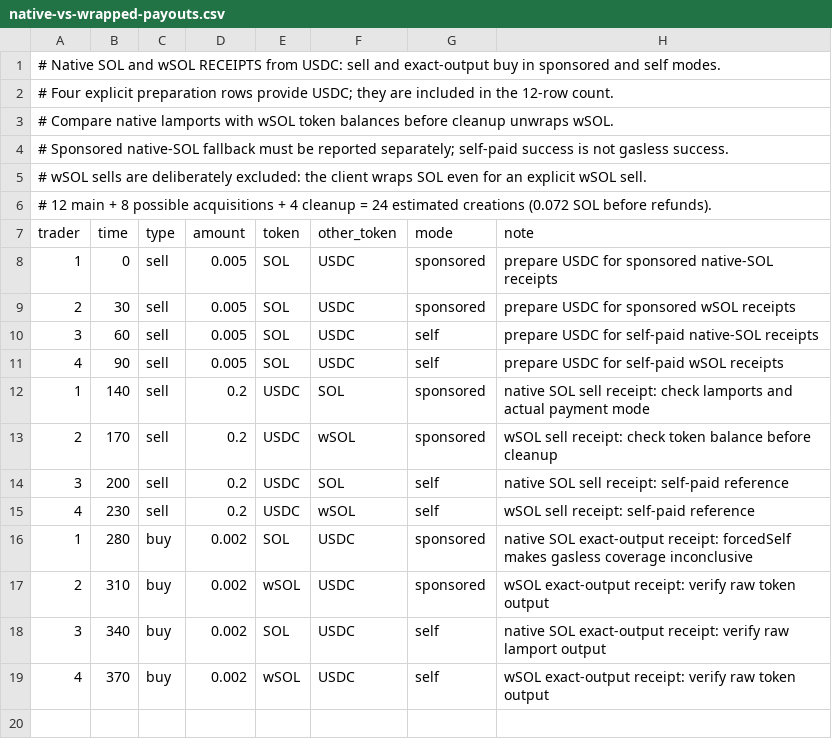
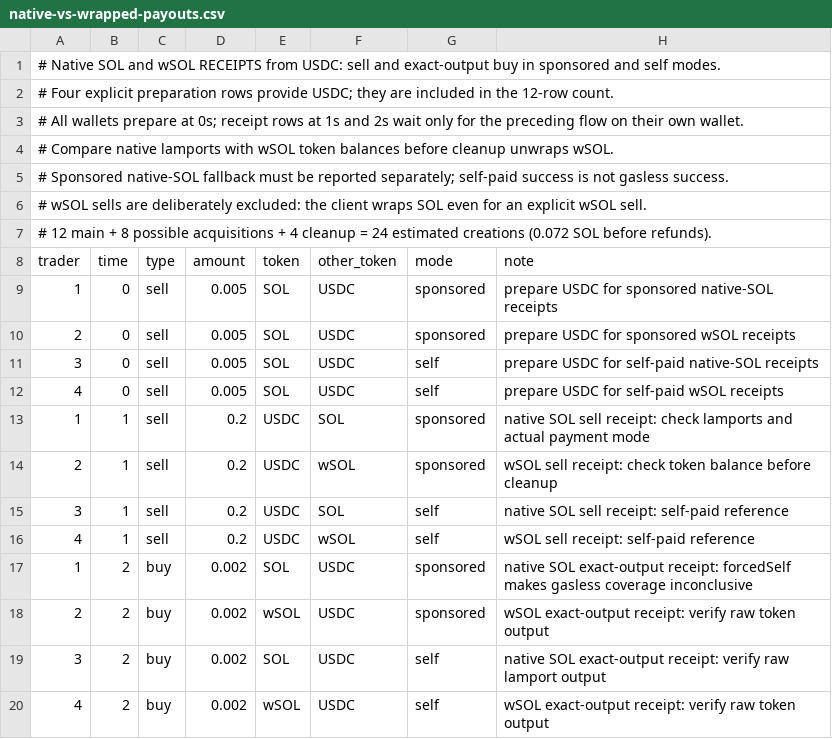
Before and after one commit to anxolin/solana-qos, a CSV file: scenarios/jupiter/native-vs-wrapped-payouts.csv, drawn as a sheet.

```diff
--- a/scenarios/jupiter/native-vs-wrapped-payouts.csv
+++ b/scenarios/jupiter/native-vs-wrapped-payouts.csv
@@ -2,2 +2,3 @@
 # Four explicit preparation rows provide USDC; they are included in the 12-row count.
+# All wallets prepare at 0s; receipt rows at 1s and 2s wait only for the preceding flow on their own wallet.
 # Compare native lamports with wSOL token balances before cleanup unwraps wSOL.
@@ -8,12 +9,12 @@ trader,time,type,amount,token,other_token,mode,note
 1,0,sell,0.005,SOL,USDC,sponsored,prepare USDC for sponsored native-SOL receipts
-2,30,sell,0.005,SOL,USDC,sponsored,prepare USDC for sponsored wSOL receipts
-3,60,sell,0.005,SOL,USDC,self,prepare USDC for self-paid native-SOL receipts
-4,90,sell,0.005,SOL,USDC,self,prepare USDC for self-paid wSOL receipts
-1,140,sell,0.2,USDC,SOL,sponsored,native SOL sell receipt: check lamports and actual payment mode
-2,170,sell,0.2,USDC,wSOL,sponsored,wSOL sell receipt: check token balance before cleanup
-3,200,sell,0.2,USDC,SOL,self,native SOL sell receipt: self-paid reference
-4,230,sell,0.2,USDC,wSOL,self,wSOL sell receipt: self-paid reference
-1,280,buy,0.002,SOL,USDC,sponsored,native SOL exact-output receipt: forcedSelf makes gasless coverage inconclusive
-2,310,buy,0.002,wSOL,USDC,sponsored,wSOL exact-output receipt: verify raw token output
-3,340,buy,0.002,SOL,USDC,self,native SOL exact-output receipt: verify raw lamport output
-4,370,buy,0.002,wSOL,USDC,self,wSOL exact-output receipt: verify raw token output
+2,0,sell,0.005,SOL,USDC,sponsored,prepare USDC for sponsored wSOL receipts
+3,0,sell,0.005,SOL,USDC,self,prepare USDC for self-paid native-SOL receipts
+4,0,sell,0.005,SOL,USDC,self,prepare USDC for self-paid wSOL receipts
+1,1,sell,0.2,USDC,SOL,sponsored,native SOL sell receipt: check lamports and actual payment mode
+2,1,sell,0.2,USDC,wSOL,sponsored,wSOL sell receipt: check token balance before cleanup
+3,1,sell,0.2,USDC,SOL,self,native SOL sell receipt: self-paid reference
+4,1,sell,0.2,USDC,wSOL,self,wSOL sell receipt: self-paid reference
+1,2,buy,0.002,SOL,USDC,sponsored,native SOL exact-output receipt: forcedSelf makes gasless coverage inconclusive
+2,2,buy,0.002,wSOL,USDC,sponsored,wSOL exact-output receipt: verify raw token output
+3,2,buy,0.002,SOL,USDC,self,native SOL exact-output receipt: verify raw lamport output
+4,2,buy,0.002,wSOL,USDC,self,wSOL exact-output receipt: verify raw token output
```
Also changed, not shown: scenarios/burst-8-16-24-32.csv, scenarios/jupiter/amount-precision.csv, 26 other files.
